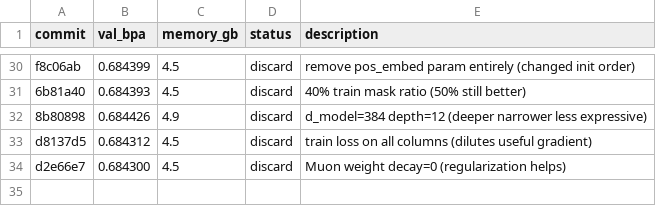
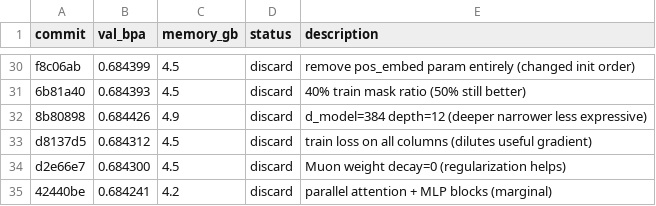
Before and after one commit to andrewkern/autoresearch, a TSV file: results.tsv, drawn as a sheet; only a part is shown, gaps mark what is left out.

Commit message:
record discard: parallel blocks val_bpa=0.684241

```diff
--- a/results.tsv
+++ b/results.tsv
@@ -34 +34,2 @@ d8137d5	0.684312	4.5	discard	train loss on all columns (dilutes useful gradient)
 d2e66e7	0.684300	4.5	discard	Muon weight decay=0 (regularization helps)
+42440be	0.684241	4.2	discard	parallel attention + MLP blocks (marginal)
```
